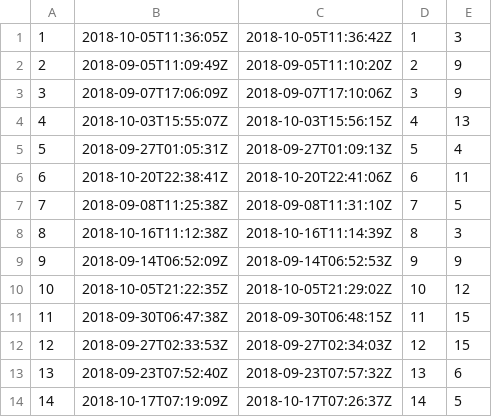
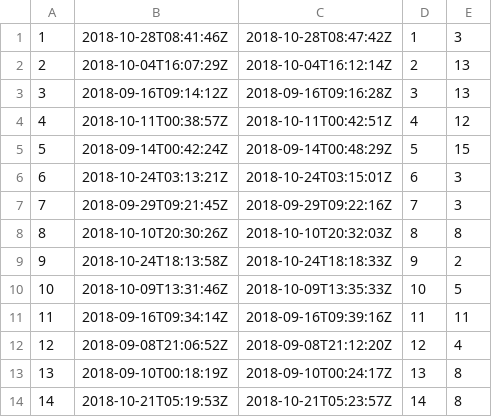
Before and after one commit to MastalerzKamil/mssql-data-generator, a CSV file: generated-data/t1/ordersT1.csv, drawn as a sheet.

```diff
--- a/generated-data/t1/ordersT1.csv
+++ b/generated-data/t1/ordersT1.csv
@@ -1,14 +1,14 @@
-1,2018-10-05T11:36:05Z,2018-10-05T11:36:42Z,1,3
-2,2018-09-05T11:09:49Z,2018-09-05T11:10:20Z,2,9
-3,2018-09-07T17:06:09Z,2018-09-07T17:10:06Z,3,9
-4,2018-10-03T15:55:07Z,2018-10-03T15:56:15Z,4,13
-5,2018-09-27T01:05:31Z,2018-09-27T01:09:13Z,5,4
-6,2018-10-20T22:38:41Z,2018-10-20T22:41:06Z,6,11
-7,2018-09-08T11:25:38Z,2018-09-08T11:31:10Z,7,5
-8,2018-10-16T11:12:38Z,2018-10-16T11:14:39Z,8,3
-9,2018-09-14T06:52:09Z,2018-09-14T06:52:53Z,9,9
-10,2018-10-05T21:22:35Z,2018-10-05T21:29:02Z,10,12
-11,2018-09-30T06:47:38Z,2018-09-30T06:48:15Z,11,15
-12,2018-09-27T02:33:53Z,2018-09-27T02:34:03Z,12,15
-13,2018-09-23T07:52:40Z,2018-09-23T07:57:32Z,13,6
-14,2018-10-17T07:19:09Z,2018-10-17T07:26:37Z,14,5
+1,2018-10-28T08:41:46Z,2018-10-28T08:47:42Z,1,3
+2,2018-10-04T16:07:29Z,2018-10-04T16:12:14Z,2,13
+3,2018-09-16T09:14:12Z,2018-09-16T09:16:28Z,3,13
+4,2018-10-11T00:38:57Z,2018-10-11T00:42:51Z,4,12
+5,2018-09-14T00:42:24Z,2018-09-14T00:48:29Z,5,15
+6,2018-10-24T03:13:21Z,2018-10-24T03:15:01Z,6,3
+7,2018-09-29T09:21:45Z,2018-09-29T09:22:16Z,7,3
+8,2018-10-10T20:30:26Z,2018-10-10T20:32:03Z,8,8
+9,2018-10-24T18:13:58Z,2018-10-24T18:18:33Z,9,2
+10,2018-10-09T13:31:46Z,2018-10-09T13:35:33Z,10,5
+11,2018-09-16T09:34:14Z,2018-09-16T09:39:16Z,11,11
+12,2018-09-08T21:06:52Z,2018-09-08T21:12:20Z,12,4
+13,2018-09-10T00:18:19Z,2018-09-10T00:24:17Z,13,8
+14,2018-10-21T05:19:53Z,2018-10-21T05:23:57Z,14,8
```
Also changed, not shown: generated-data/outsite-resources-t1/workT1.csv, generated-data/t1/mealsT1.csv, 4 other files.
